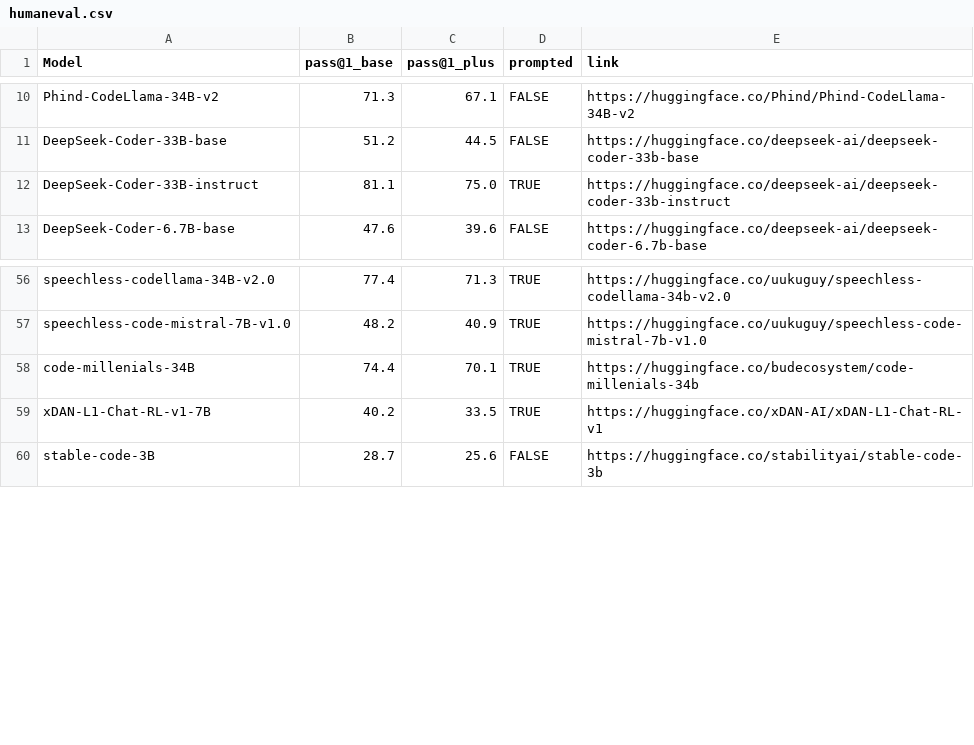
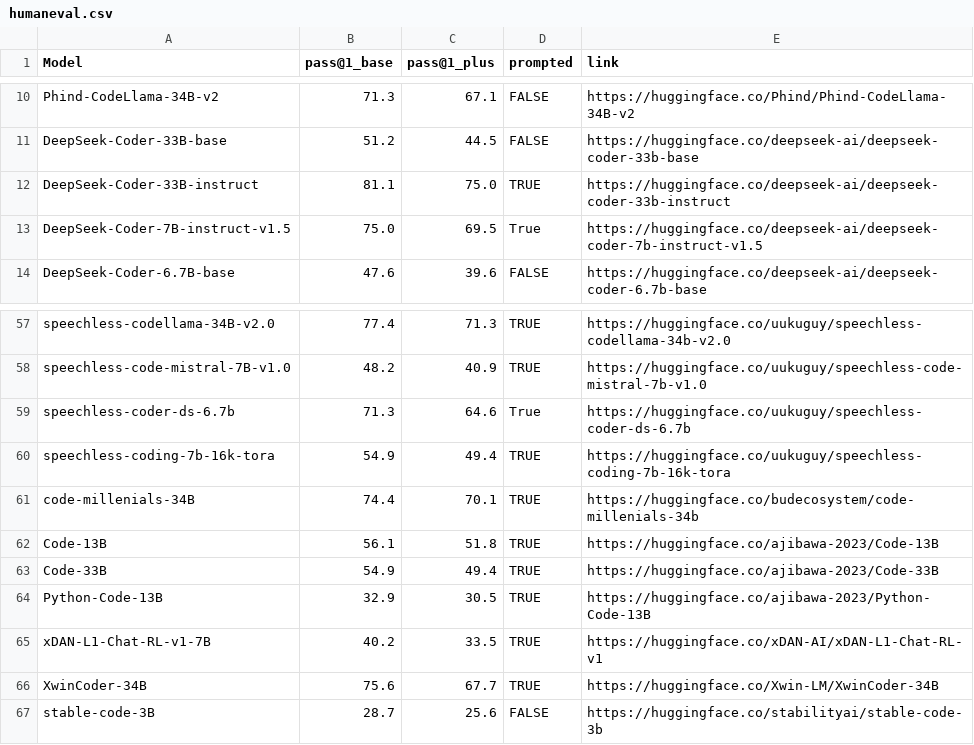
Before and after one commit to evalplus/evalplus.github.io, a CSV file: humaneval.csv, drawn as a sheet; only a part is shown, gaps mark what is left out.

Commit message:
speechless coder, dscode-v1.5, code series

```diff
--- a/humaneval.csv
+++ b/humaneval.csv
@@ -12,2 +12,3 @@ DeepSeek-Coder-33B-base,51.2,44.5,FALSE,https://huggingface.co/deepseek-ai/deeps
 DeepSeek-Coder-33B-instruct,81.1,75.0,TRUE,https://huggingface.co/deepseek-ai/deepseek-coder-33b-instruct
+DeepSeek-Coder-7B-instruct-v1.5,75.0,69.5,True,https://huggingface.co/deepseek-ai/deepseek-coder-7b-instruct-v1.5
 DeepSeek-Coder-6.7B-base,47.6,39.6,FALSE,https://huggingface.co/deepseek-ai/deepseek-coder-6.7b-base
@@ -57,4 +58,10 @@ speechless-codellama-34B-v2.0,77.4,71.3,TRUE,https://huggingface.co/uukuguy/spee
 speechless-code-mistral-7B-v1.0,48.2,40.9,TRUE,https://huggingface.co/uukuguy/speechless-code-mistral-7b-v1.0
+speechless-coder-ds-6.7b,71.3,64.6,True,https://huggingface.co/uukuguy/speechless-coder-ds-6.7b
+speechless-coding-7b-16k-tora,54.9,49.4,TRUE,https://huggingface.co/uukuguy/speechless-coding-7b-16k-tora
 code-millenials-34B,74.4,70.1,TRUE,https://huggingface.co/budecosystem/code-millenials-34b
+Code-13B,56.1,51.8,TRUE,https://huggingface.co/ajibawa-2023/Code-13B
+Code-33B,54.9,49.4,TRUE,https://huggingface.co/ajibawa-2023/Code-33B
+Python-Code-13B,32.9,30.5,TRUE,https://huggingface.co/ajibawa-2023/Python-Code-13B
 xDAN-L1-Chat-RL-v1-7B,40.2,33.5,TRUE,https://huggingface.co/xDAN-AI/xDAN-L1-Chat-RL-v1
+XwinCoder-34B,75.6,67.7,TRUE,https://huggingface.co/Xwin-LM/XwinCoder-34B
 stable-code-3B,28.7,25.6,FALSE,https://huggingface.co/stabilityai/stable-code-3b
```
Also changed, not shown: mbpp.csv.
